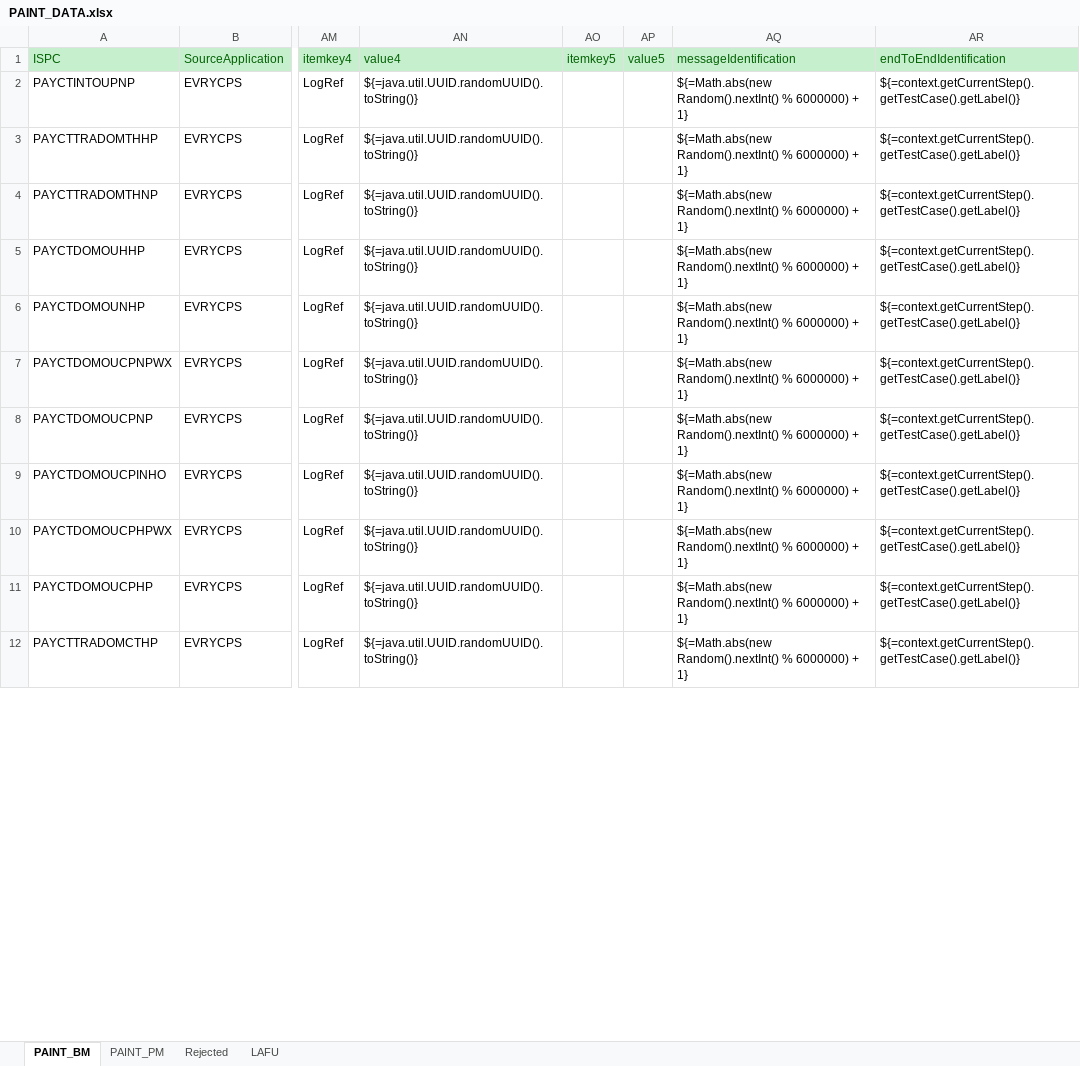
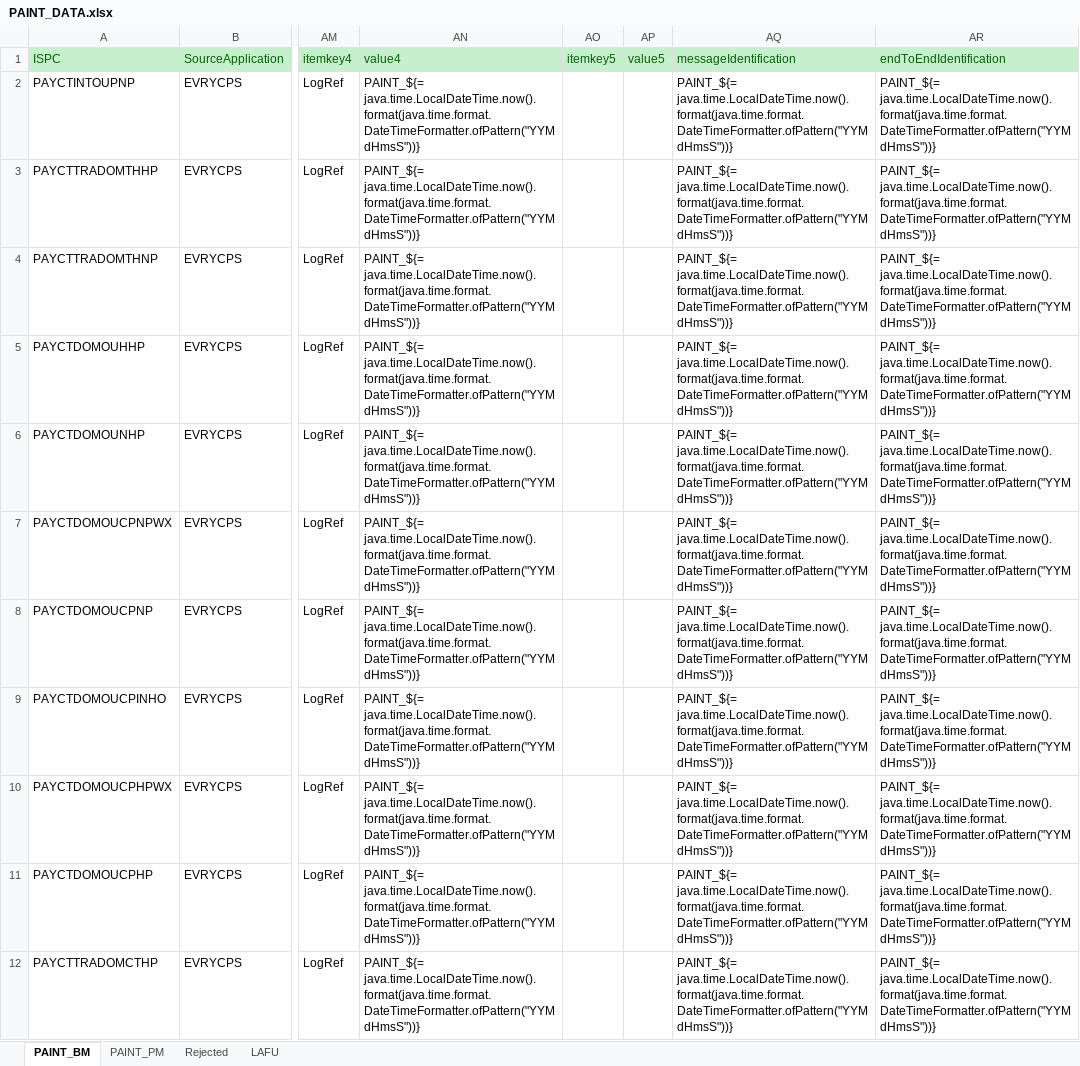
Before and after one commit to divya1725/Exam_test_scenarios, an Excel workbook: PAINT_LowVolumeReservationBatch/PAINT_DATA.xlsx, sheet PAINT_BM, drawn as a sheet; only a part is shown, gaps mark what is left out; values as stored, in another font and other column widths than the file's, no borders; the diff covers the shown part only; the diff names each change by its address in the sheet, - before the commit and + after, or states it on an @@ line.

```diff
--- a/PAINT_LowVolumeReservationBatch/PAINT_DATA.xlsx (sheet PAINT_BM)
+++ b/PAINT_LowVolumeReservationBatch/PAINT_DATA.xlsx (sheet PAINT_BM)
-AN2:AN12 (value4): ${=java.util.UUID.randomUUID().toString()}
+AN2:AN12 (value4): PAINT_${= java.time.LocalDateTime.now().format(java.time.format.DateTimeFormatter.ofPattern("YYMdHmsS"))}
-AQ2:AQ12 (messageIdentification): ${=Math.abs(new Random().nextInt() % 6000000) + 1}
+AQ2:AQ12 (messageIdentification): PAINT_${= java.time.LocalDateTime.now().format(java.time.format.DateTimeFormatter.ofPattern("YYMdHmsS"))}
-AR2:AR12 (endToEndIdentification): ${=context.getCurrentStep().getTestCase().getLabel()}
+AR2:AR12 (endToEndIdentification): PAINT_${= java.time.LocalDateTime.now().format(java.time.format.DateTimeFormatter.ofPattern("YYMdHmsS"))}
```
Also changed, not shown: 30 edited cells elsewhere in this sheet, sheet PAINT_PM, sheet Rejected, sheet LAFU, 8 other files.
